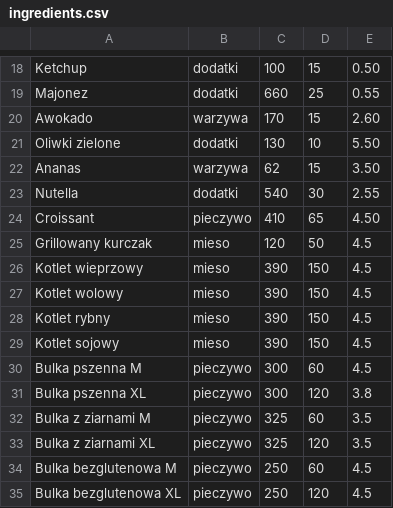
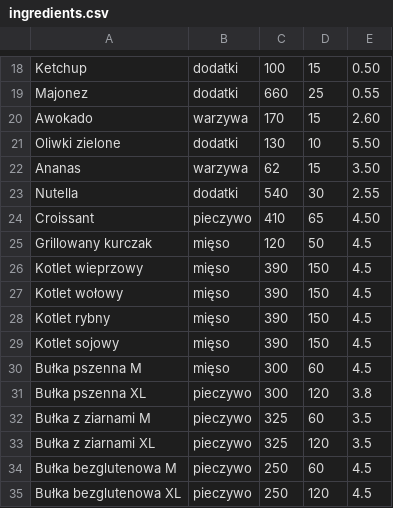
Before and after one commit to ork-a/pan_kanapka, a CSV file: PanKanapka/doc/demo_data_in_csv/ingredients.csv, drawn as a sheet; only a part is shown, gaps mark what is left out; the diff covers the shown part only.

```diff
--- a/PanKanapka/doc/demo_data_in_csv/ingredients.csv
+++ b/PanKanapka/doc/demo_data_in_csv/ingredients.csv
@@ -24,12 +24,12 @@ Nutella,dodatki,540,30,2.55
 Croissant,pieczywo,410,65,4.50
-Grillowany kurczak,mieso,120,50,4.5
-Kotlet wieprzowy,mieso,390,150,4.5
-Kotlet wolowy,mieso,390,150,4.5
-Kotlet rybny,mieso,390,150,4.5
-Kotlet sojowy,mieso,390,150,4.5
-Bulka pszenna M,pieczywo,300,60,4.5
-Bulka pszenna XL,pieczywo,300,120,3.8
-Bulka z ziarnami M,pieczywo,325,60,3.5
-Bulka z ziarnami XL,pieczywo,325,120,3.5
-Bulka bezglutenowa M,pieczywo,250,60,4.5
-Bulka bezglutenowa XL,pieczywo,250,120,4.5
+Grillowany kurczak,mięso,120,50,4.5
+Kotlet wieprzowy,mięso,390,150,4.5
+Kotlet wołowy,mięso,390,150,4.5
+Kotlet rybny,mięso,390,150,4.5
+Kotlet sojowy,mięso,390,150,4.5
+Bułka pszenna M,mięso,300,60,4.5
+Bułka pszenna XL,pieczywo,300,120,3.8
+Bułka z ziarnami M,pieczywo,325,60,3.5
+Bułka z ziarnami XL,pieczywo,325,120,3.5
+Bułka bezglutenowa M,pieczywo,250,60,4.5
+Bułka bezglutenowa XL,pieczywo,250,120,4.5
```
Also changed, not shown: 13 edited cells elsewhere in this file, PanKanapka/doc/demo_data_in_csv/clients.csv, PanKanapka/doc/demo_data_in_csv/companies.csv, 3 other files.
